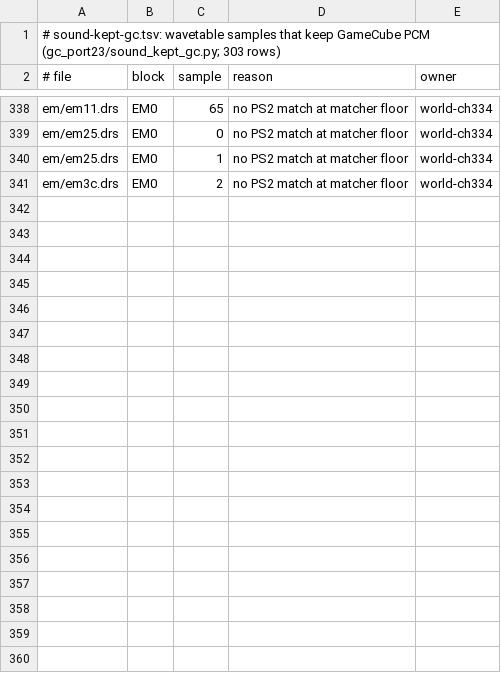
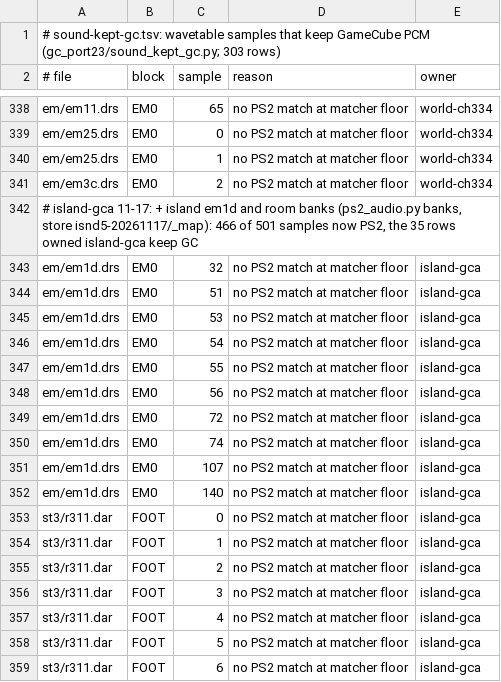
Before and after one commit to lamb2k/re4dc, a TSV file: port/dreamcast/tools/d367/gc_port23/sound-kept-gc.tsv, drawn as a sheet; only a part is shown, gaps mark what is left out; the diff covers the shown part only.

```diff
--- a/port/dreamcast/tools/d367/gc_port23/sound-kept-gc.tsv
+++ b/port/dreamcast/tools/d367/gc_port23/sound-kept-gc.tsv
@@ -341 +341,19 @@ em/em25.drs	EM0	1	no PS2 match at matcher floor	world-ch334
 em/em3c.drs	EM0	2	no PS2 match at matcher floor	world-ch334
+# island-gca 11-17: + island em1d and room banks (ps2_audio.py banks, store isnd5-20261117/_map): 466 of 501 samples now PS2, the 35 rows owned island-gca keep GC
+em/em1d.drs	EM0	32	no PS2 match at matcher floor	island-gca
+em/em1d.drs	EM0	51	no PS2 match at matcher floor	island-gca
+em/em1d.drs	EM0	53	no PS2 match at matcher floor	island-gca
+em/em1d.drs	EM0	54	no PS2 match at matcher floor	island-gca
+em/em1d.drs	EM0	55	no PS2 match at matcher floor	island-gca
+em/em1d.drs	EM0	56	no PS2 match at matcher floor	island-gca
+em/em1d.drs	EM0	72	no PS2 match at matcher floor	island-gca
+em/em1d.drs	EM0	74	no PS2 match at matcher floor	island-gca
+em/em1d.drs	EM0	107	no PS2 match at matcher floor	island-gca
+em/em1d.drs	EM0	140	no PS2 match at matcher floor	island-gca
+st3/r311.dar	FOOT	0	no PS2 match at matcher floor	island-gca
+st3/r311.dar	FOOT	1	no PS2 match at matcher floor	island-gca
+st3/r311.dar	FOOT	2	no PS2 match at matcher floor	island-gca
+st3/r311.dar	FOOT	3	no PS2 match at matcher floor	island-gca
+st3/r311.dar	FOOT	4	no PS2 match at matcher floor	island-gca
+st3/r311.dar	FOOT	5	no PS2 match at matcher floor	island-gca
+st3/r311.dar	FOOT	6	no PS2 match at matcher floor	island-gca
```
Also changed, not shown: 18 added rows elsewhere in this file, 5 other files.
